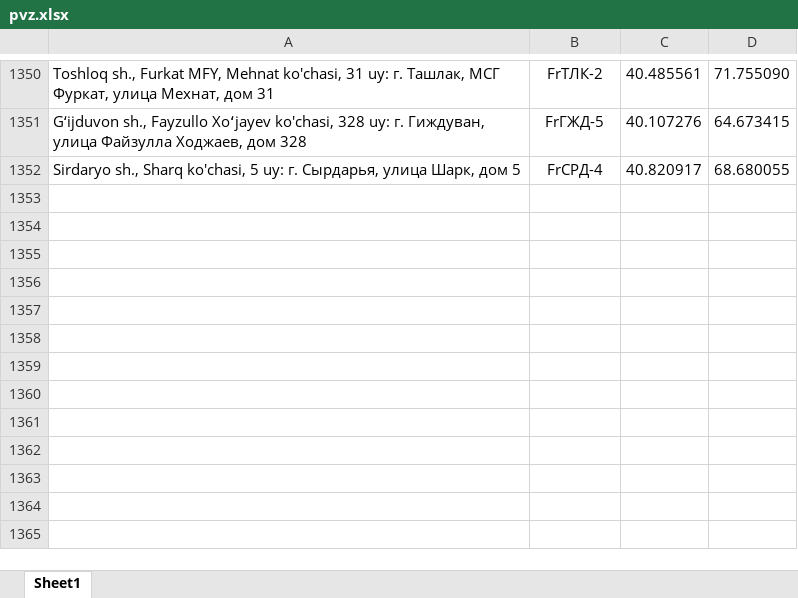
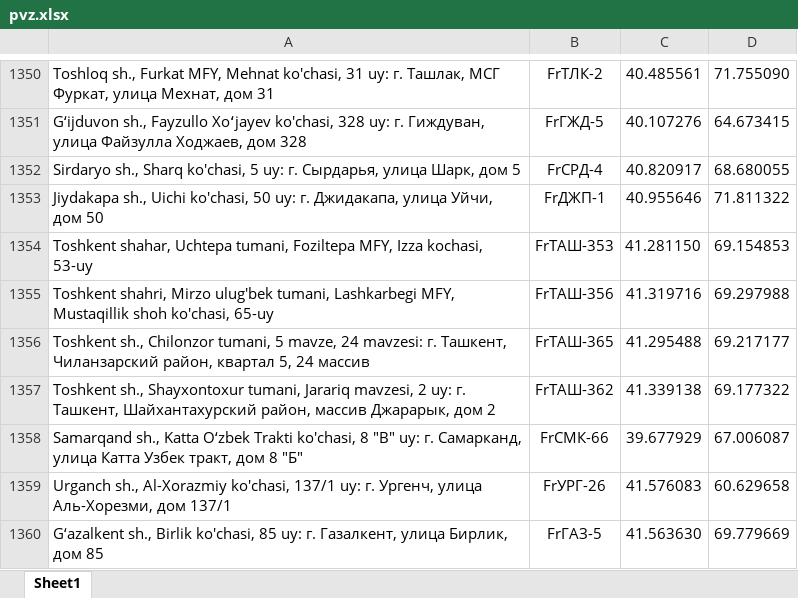
Before and after one commit to atursunaliyev-eng/pvz-bot, an Excel workbook: pvz.xlsx, sheet Sheet1, drawn as a sheet; only a part is shown, gaps mark what is left out; values as stored, in another font and other column widths than the file's, no borders; the diff names each change by its address in the sheet, - before the commit and + after, or states it on an @@ line.

Commit message:
Add files via upload

```diff
--- a/pvz.xlsx (sheet Sheet1)
+++ b/pvz.xlsx (sheet Sheet1)
+row 1353: Jiydakapa sh., Uichi ko'chasi, 50 uy: г. Джидакапа, улица Уйчи, дом 50 | FrДЖП-1 | 40.955646 | 71.811322
+row 1354: Toshkent shahar, Uchtepa tumani, Foziltepa MFY, Izza kochasi, 53-uy | FrТАШ-353 | 41.281150 | 69.154853
+row 1355: Toshkent shahri, Mirzo ulug'bek tumani, Lashkarbegi MFY, Mustaqillik shoh ko'chasi, 65-uy | FrТАШ-356 | 41.319716 | 69.297988
+row 1356: Toshkent sh., Chilonzor tumani, 5 mavze, 24 mavzesi: г. Ташкент, Чиланзарский район, квартал 5, 24 массив | FrТАШ-365 | 41.295488 | 69.217177
+row 1357: Toshkent sh., Shayxontoxur tumani, Jarariq mavzesi, 2 uy: г. Ташкент, Шайхантахурский район, массив Джарарык, дом 2 | FrТАШ-362 | 41.339138 | 69.177322
+row 1358: Samarqand sh., Katta O‘zbek Trakti ko'chasi, 8 "B" uy: г. Самарканд, улица Катта Узбек тракт, дом 8 "Б" | FrСМК-66 | 39.677929 | 67.006087
+row 1359: Urganch sh., Al-Xorazmiy ko'chasi, 137/1 uy: г. Ургенч, улица Аль-Хорезми, дом 137/1 | FrУРГ-26 | 41.576083 | 60.629658
+row 1360: G‘azalkent sh., Birlik ko'chasi, 85 uy: г. Газалкент, улица Бирлик, дом 85 | FrГАЗ-5 | 41.563630 | 69.779669
```
